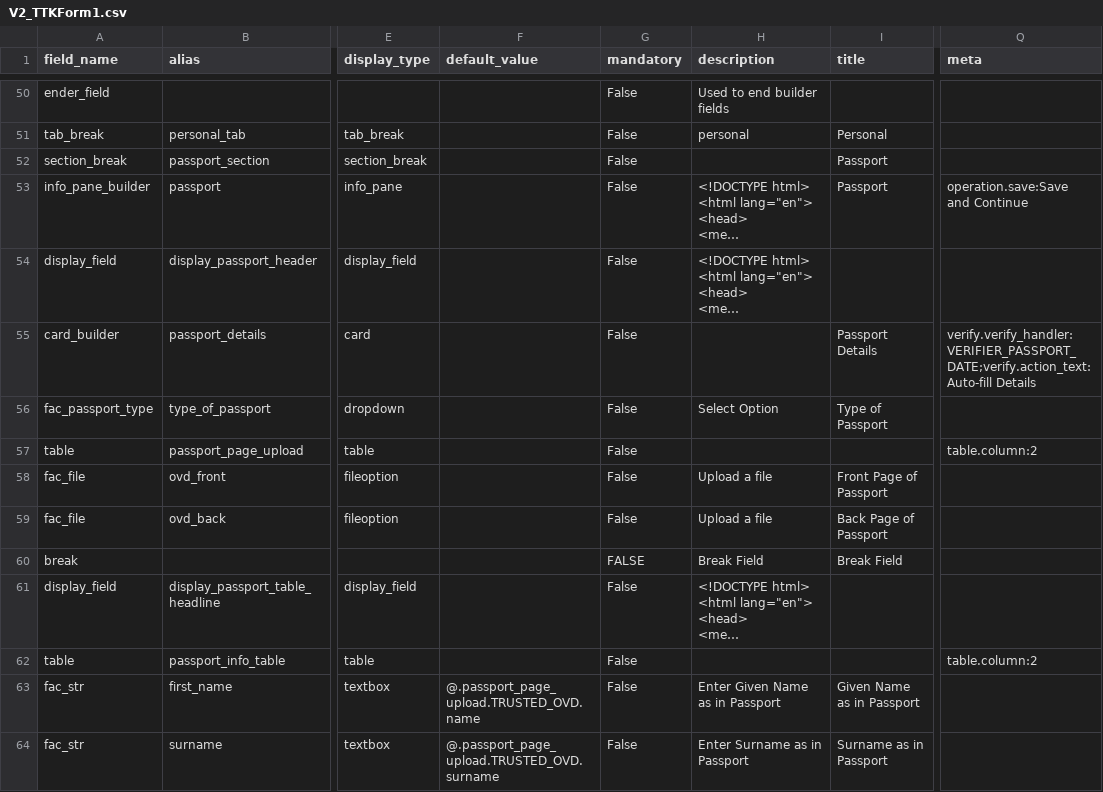
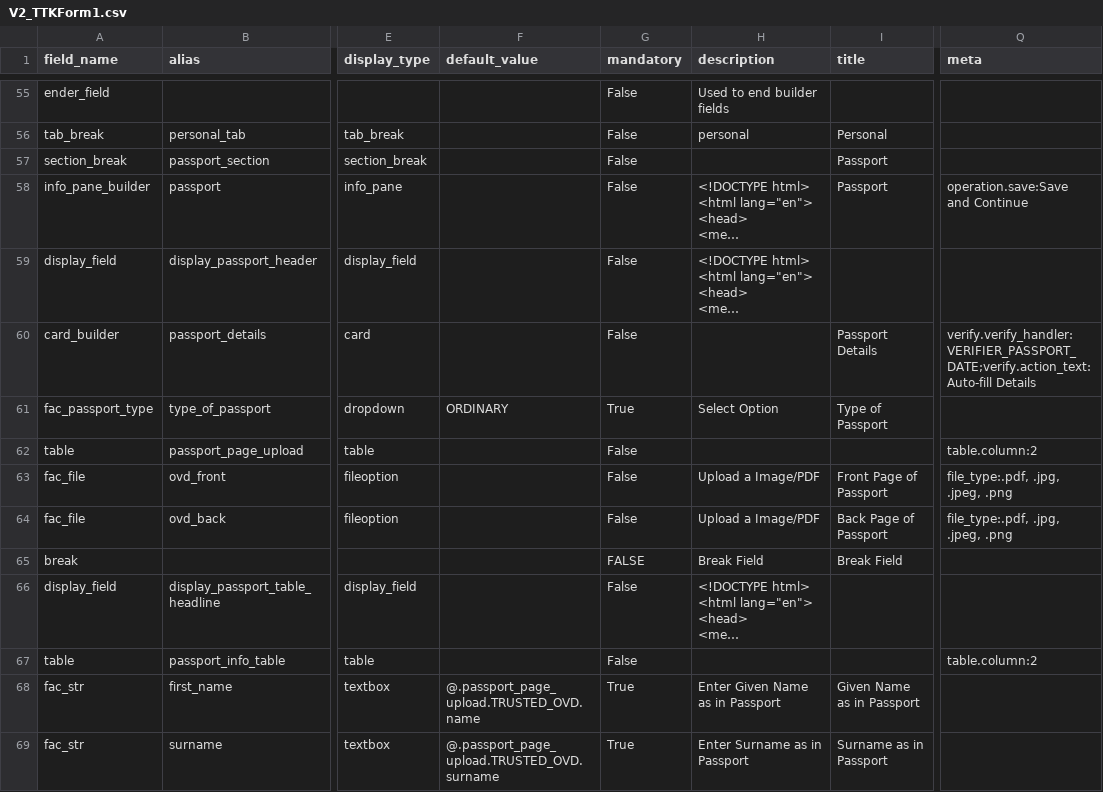
Before and after one commit to lyikadmin/lyik_ttk, a CSV file: deployment_templates/forms/V2_TTKForm1.csv, drawn as a sheet; only a part is shown, gaps mark what is left out; long unchanged cells end in …; addresses are those after the commit; the diff covers the shown part only; the diff names each change by its address in the sheet, - before the commit and + after, or states it on an @@ line.

Commit message:
feat: update V2_TTKForm1.csv to enhance field descriptions and file upload options resolved issues through FAC and also ui enchanments...

```diff
--- a/deployment_templates/forms/V2_TTKForm1.csv
+++ b/deployment_templates/forms/V2_TTKForm1.csv
-F61 (default_value): (empty)
+F61 (default_value): ORDINARY
-G61 (mandatory): False
+G61 (mandatory): True
-H63:H64 (description): Upload a file
+H63:H64 (description): Upload a Image/PDF
-Q63:Q64 (meta): (empty)
+Q63:Q64 (meta): file_type:.pdf, .jpg, .jpeg, .png
-G68:G69 (mandatory): False
+G68:G69 (mandatory): True
```
Also changed, not shown: 5 added rows, 1 moved row and 82 edited cells elsewhere in this file, 1 other file.
